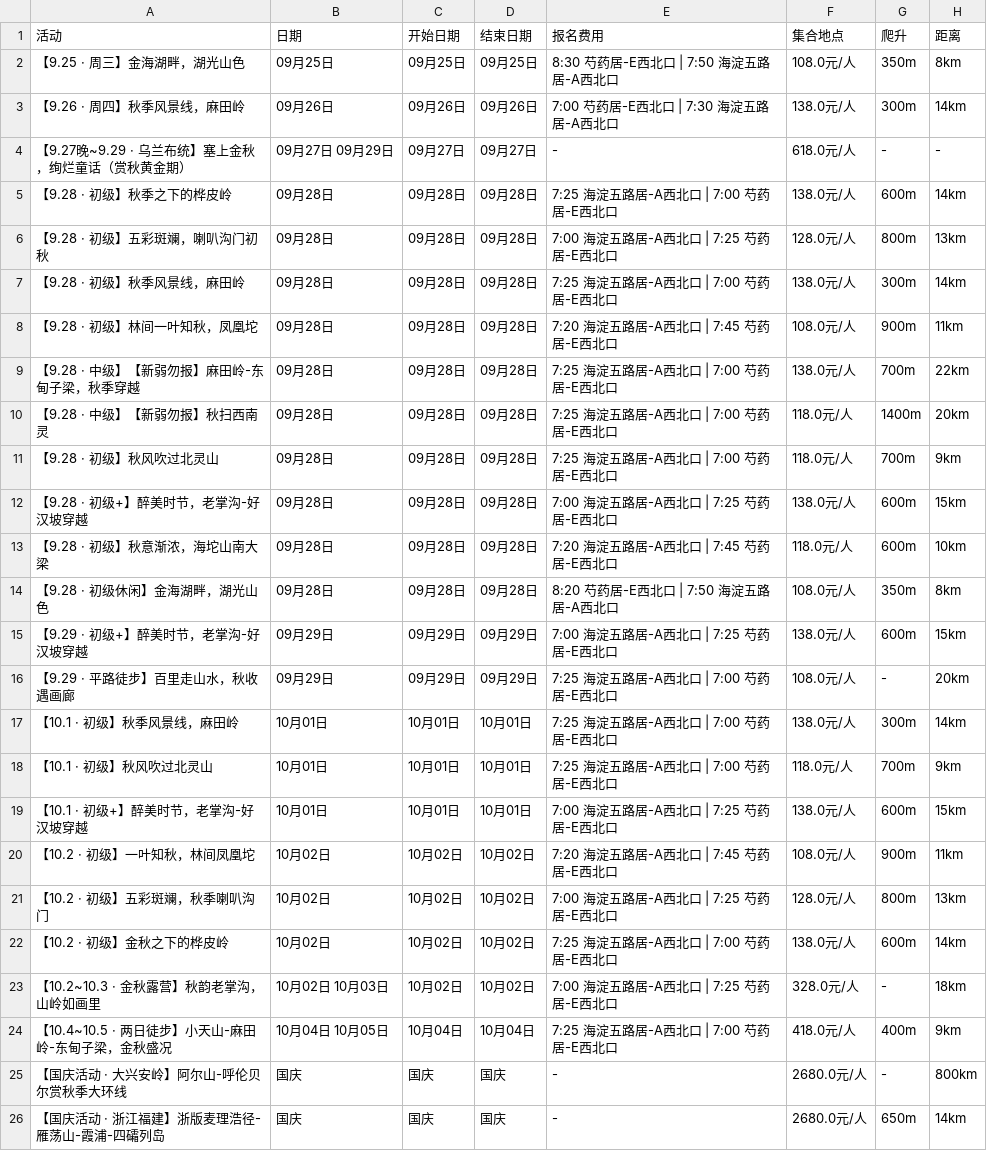
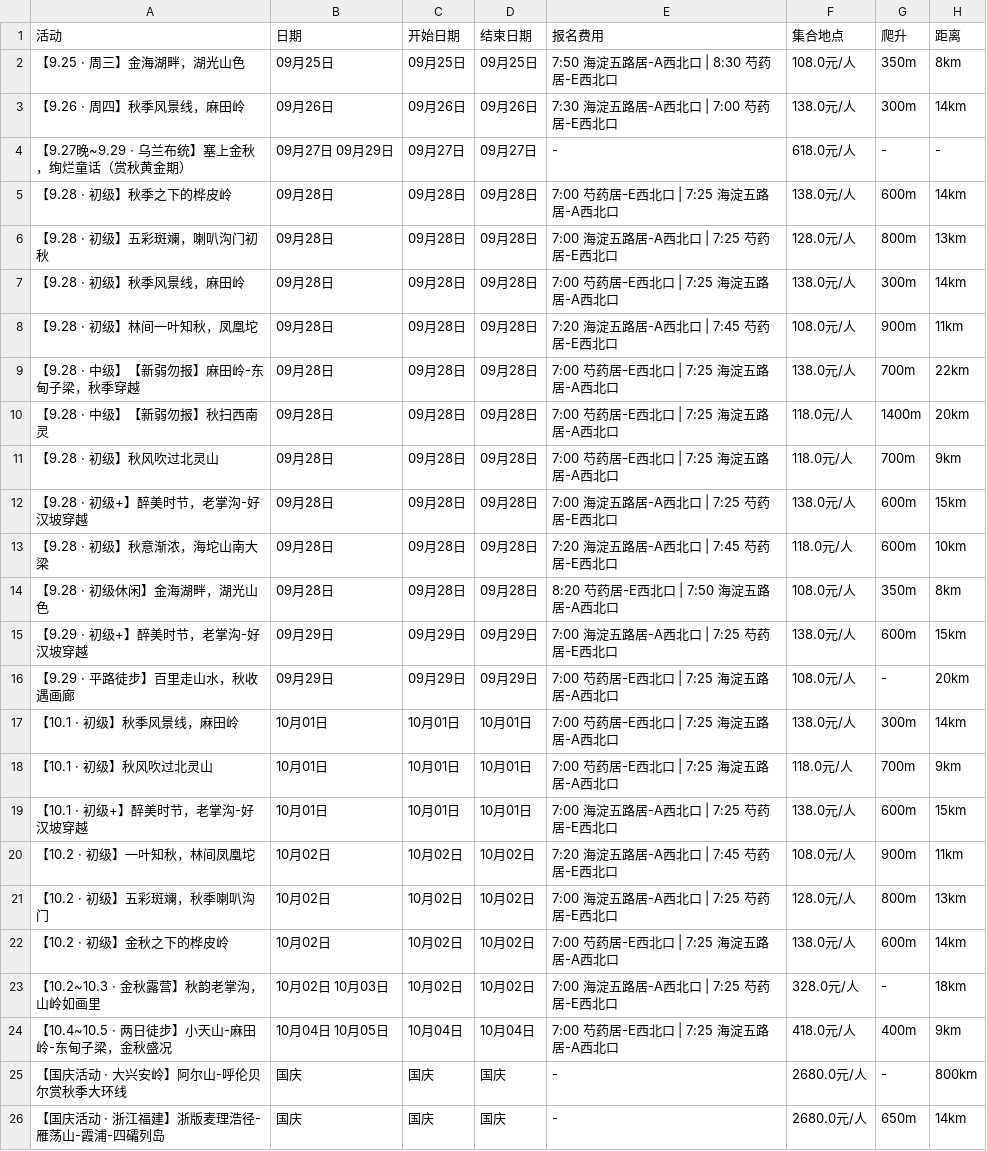
Before and after one commit to 10kshuaizhang/beijing-hiking, a CSV file: results/beilv.csv, drawn as a sheet; only a part is shown.

```diff
--- a/results/beilv.csv
+++ b/results/beilv.csv
@@ -1,12 +1,12 @@
 活动,日期,开始日期,结束日期,报名费用,集合地点,爬升,距离
-【9.25 · 周三】金海湖畔，湖光山色,09月25日,09月25日,09月25日,8:30 芍药居-E西北口 | 7:50 海淀五路居-A西北口,108.0元/人,350m,8km
-【9.26 · 周四】秋季风景线，麻田岭,09月26日,09月26日,09月26日,7:00 芍药居-E西北口 | 7:30 海淀五路居-A西北口,138.0元/人,300m,14km
+【9.25 · 周三】金海湖畔，湖光山色,09月25日,09月25日,09月25日,7:50 海淀五路居-A西北口 | 8:30 芍药居-E西北口,108.0元/人,350m,8km
+【9.26 · 周四】秋季风景线，麻田岭,09月26日,09月26日,09月26日,7:30 海淀五路居-A西北口 | 7:00 芍药居-E西北口,138.0元/人,300m,14km
 【9.27晚~9.29 · 乌兰布统】塞上金秋，绚烂童话（赏秋黄金期）,09月27日 09月29日,09月27日,09月27日,-,618.0元/人,-,-
-【9.28 · 初级】秋季之下的桦皮岭,09月28日,09月28日,09月28日,7:25 海淀五路居-A西北口 | 7:00 芍药居-E西北口,138.0元/人,600m,14km
+【9.28 · 初级】秋季之下的桦皮岭,09月28日,09月28日,09月28日,7:00 芍药居-E西北口 | 7:25 海淀五路居-A西北口,138.0元/人,600m,14km
 【9.28 · 初级】五彩斑斓，喇叭沟门初秋,09月28日,09月28日,09月28日,7:00 海淀五路居-A西北口 | 7:25 芍药居-E西北口,128.0元/人,800m,13km
-【9.28 · 初级】秋季风景线，麻田岭,09月28日,09月28日,09月28日,7:25 海淀五路居-A西北口 | 7:00 芍药居-E西北口,138.0元/人,300m,14km
+【9.28 · 初级】秋季风景线，麻田岭,09月28日,09月28日,09月28日,7:00 芍药居-E西北口 | 7:25 海淀五路居-A西北口,138.0元/人,300m,14km
 【9.28 · 初级】林间一叶知秋，凤凰坨,09月28日,09月28日,09月28日,7:20 海淀五路居-A西北口 | 7:45 芍药居-E西北口,108.0元/人,900m,11km
-【9.28 · 中级】【新弱勿报】麻田岭-东甸子梁，秋季穿越,09月28日,09月28日,09月28日,7:25 海淀五路居-A西北口 | 7:00 芍药居-E西北口,138.0元/人,700m,22km
-【9.28 · 中级】【新弱勿报】秋扫西南灵,09月28日,09月28日,09月28日,7:25 海淀五路居-A西北口 | 7:00 芍药居-E西北口,118.0元/人,1400m,20km
-【9.28 · 初级】秋风吹过北灵山,09月28日,09月28日,09月28日,7:25 海淀五路居-A西北口 | 7:00 芍药居-E西北口,118.0元/人,700m,9km
+【9.28 · 中级】【新弱勿报】麻田岭-东甸子梁，秋季穿越,09月28日,09月28日,09月28日,7:00 芍药居-E西北口 | 7:25 海淀五路居-A西北口,138.0元/人,700m,22km
+【9.28 · 中级】【新弱勿报】秋扫西南灵,09月28日,09月28日,09月28日,7:00 芍药居-E西北口 | 7:25 海淀五路居-A西北口,118.0元/人,1400m,20km
+【9.28 · 初级】秋风吹过北灵山,09月28日,09月28日,09月28日,7:00 芍药居-E西北口 | 7:25 海淀五路居-A西北口,118.0元/人,700m,9km
 【9.28 · 初级+】醉美时节，老掌沟-好汉坡穿越,09月28日,09月28日,09月28日,7:00 海淀五路居-A西北口 | 7:25 芍药居-E西北口,138.0元/人,600m,15km
@@ -15,5 +15,5 @@
 【9.29 · 初级+】醉美时节，老掌沟-好汉坡穿越,09月29日,09月29日,09月29日,7:00 海淀五路居-A西北口 | 7:25 芍药居-E西北口,138.0元/人,600m,15km
-【9.29 · 平路徒步】百里走山水，秋收遇画廊,09月29日,09月29日,09月29日,7:25 海淀五路居-A西北口 | 7:00 芍药居-E西北口,108.0元/人,-,20km
-【10.1 · 初级】秋季风景线，麻田岭,10月01日,10月01日,10月01日,7:25 海淀五路居-A西北口 | 7:00 芍药居-E西北口,138.0元/人,300m,14km
-【10.1 · 初级】秋风吹过北灵山,10月01日,10月01日,10月01日,7:25 海淀五路居-A西北口 | 7:00 芍药居-E西北口,118.0元/人,700m,9km
+【9.29 · 平路徒步】百里走山水，秋收遇画廊,09月29日,09月29日,09月29日,7:00 芍药居-E西北口 | 7:25 海淀五路居-A西北口,108.0元/人,-,20km
+【10.1 · 初级】秋季风景线，麻田岭,10月01日,10月01日,10月01日,7:00 芍药居-E西北口 | 7:25 海淀五路居-A西北口,138.0元/人,300m,14km
+【10.1 · 初级】秋风吹过北灵山,10月01日,10月01日,10月01日,7:00 芍药居-E西北口 | 7:25 海淀五路居-A西北口,118.0元/人,700m,9km
 【10.1 · 初级+】醉美时节，老掌沟-好汉坡穿越,10月01日,10月01日,10月01日,7:00 海淀五路居-A西北口 | 7:25 芍药居-E西北口,138.0元/人,600m,15km
@@ -21,5 +21,5 @@
 【10.2 · 初级】五彩斑斓，秋季喇叭沟门,10月02日,10月02日,10月02日,7:00 海淀五路居-A西北口 | 7:25 芍药居-E西北口,128.0元/人,800m,13km
-【10.2 · 初级】金秋之下的桦皮岭,10月02日,10月02日,10月02日,7:25 海淀五路居-A西北口 | 7:00 芍药居-E西北口,138.0元/人,600m,14km
+【10.2 · 初级】金秋之下的桦皮岭,10月02日,10月02日,10月02日,7:00 芍药居-E西北口 | 7:25 海淀五路居-A西北口,138.0元/人,600m,14km
 【10.2~10.3 · 金秋露营】秋韵老掌沟，山岭如画里,10月02日 10月03日,10月02日,10月02日,7:00 海淀五路居-A西北口 | 7:25 芍药居-E西北口,328.0元/人,-,18km
-【10.4~10.5 · 两日徒步】小天山-麻田岭-东甸子梁，金秋盛况,10月04日 10月05日,10月04日,10月04日,7:25 海淀五路居-A西北口 | 7:00 芍药居-E西北口,418.0元/人,400m,9km
+【10.4~10.5 · 两日徒步】小天山-麻田岭-东甸子梁，金秋盛况,10月04日 10月05日,10月04日,10月04日,7:00 芍药居-E西北口 | 7:25 海淀五路居-A西北口,418.0元/人,400m,9km
 【国庆活动 · 大兴安岭】阿尔山-呼伦贝尔赏秋季大环线,国庆,国庆,国庆,-,2680.0元/人,-,800km
```
Also changed, not shown: results/antu.csv, results/banlv.csv, 11 other files.
